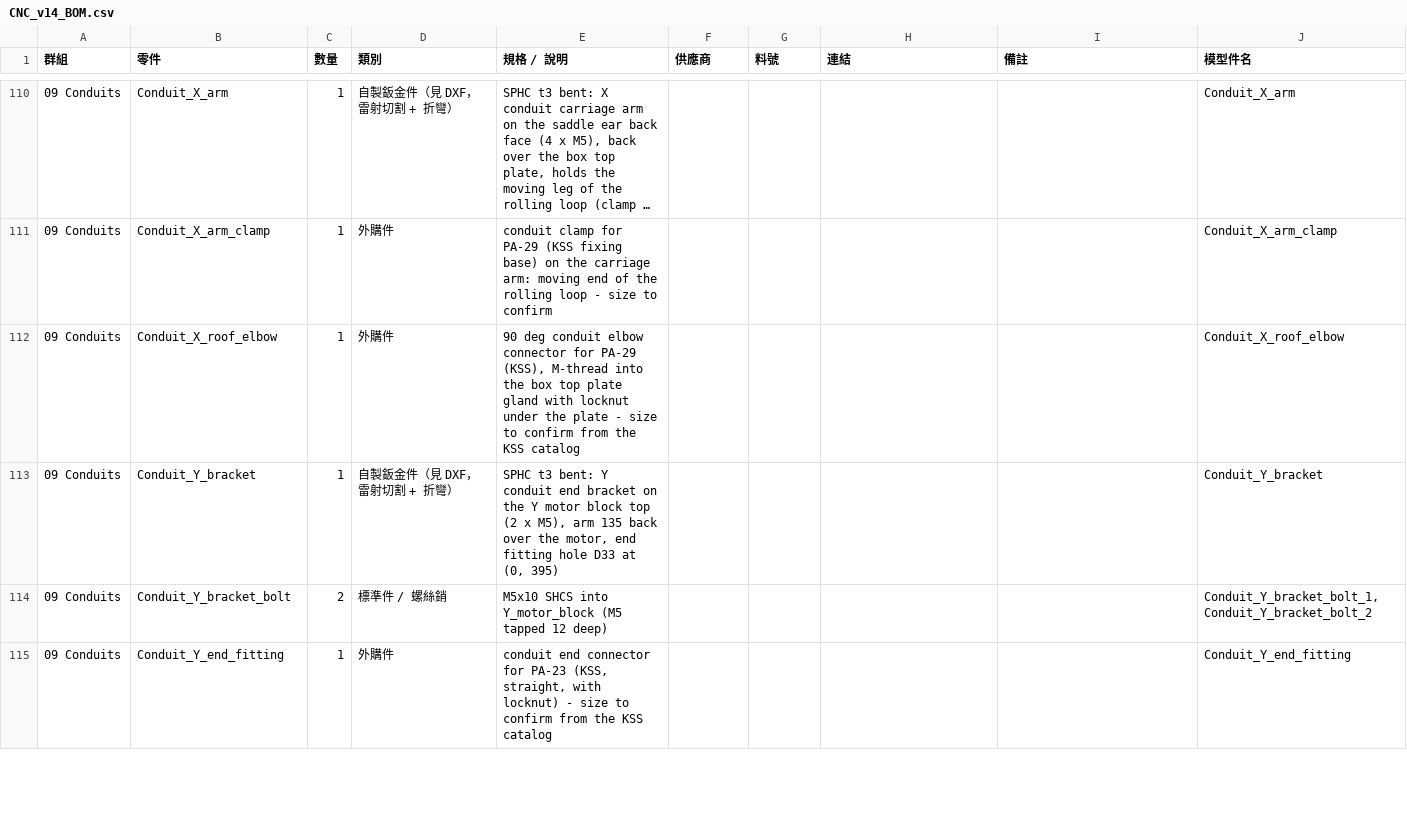
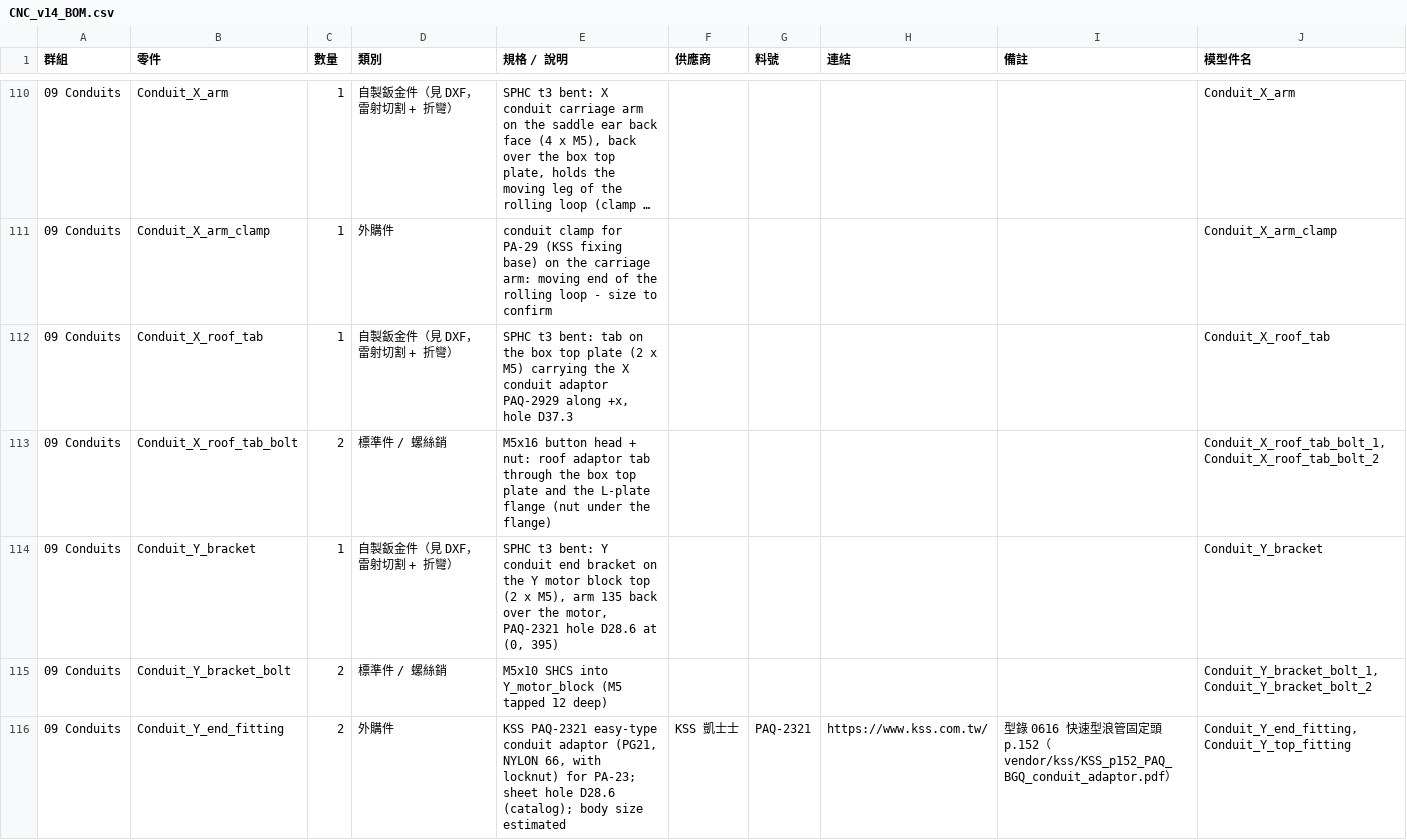
Before and after one commit to arco651749/CNC-DESIGN, a CSV file: output/v14/CNC_v14_BOM.csv, drawn as a sheet; only a part is shown, gaps mark what is left out; long unchanged cells end in …; the diff covers the shown part only.

```diff
--- a/output/v14/CNC_v14_BOM.csv
+++ b/output/v14/CNC_v14_BOM.csv
@@ -111,5 +111,6 @@
 09 Conduits,Conduit_X_arm_clamp,1,外購件,conduit clamp for PA-29 (KSS fixing base) on the carriage arm: moving end of the rolling loop - size to confirm,,,,,Conduit_X_arm_clamp
-09 Conduits,Conduit_X_roof_elbow,1,外購件,"90 deg conduit elbow connector for PA-29 (KSS), M-thread into the box top plate gland with locknut under the plate - size to confirm from the KSS catalog",,,,,Conduit_X_roof_elbow
-09 Conduits,Conduit_Y_bracket,1,自製鈑金件（見 DXF，雷射切割 + 折彎）,"SPHC t3 bent: Y conduit end bracket on the Y motor block top (2 x M5), arm 135 back over the motor, end fitting hole D33 at (0, 395)",,,,,Conduit_Y_bracket
+09 Conduits,Conduit_X_roof_tab,1,自製鈑金件（見 DXF，雷射切割 + 折彎）,"SPHC t3 bent: tab on the box top plate (2 x M5) carrying the X conduit adaptor PAQ-2929 along +x, hole D37.3",,,,,Conduit_X_roof_tab
+09 Conduits,Conduit_X_roof_tab_bolt,2,標準件 / 螺絲銷,M5x16 button head + nut: roof adaptor tab through the box top plate and the L-plate flange (nut under the flange),,,,,"Conduit_X_roof_tab_bolt_1, Conduit_X_roof_tab_bolt_2"
+09 Conduits,Conduit_Y_bracket,1,自製鈑金件（見 DXF，雷射切割 + 折彎）,"SPHC t3 bent: Y conduit end bracket on the Y motor block top (2 x M5), arm 135 back over the motor, PAQ-2321 hole D28.6 at (0, 395)",,,,,Conduit_Y_bracket
 09 Conduits,Conduit_Y_bracket_bolt,2,標準件 / 螺絲銷,M5x10 SHCS into Y_motor_block (M5 tapped 12 deep),,,,,"Conduit_Y_bracket_bolt_1, Conduit_Y_bracket_bolt_2"
-09 Conduits,Conduit_Y_end_fitting,1,外購件,"conduit end connector for PA-23 (KSS, straight, with locknut) - size to confirm from the KSS catalog",,,,,Conduit_Y_end_fitting
+09 Conduits,Conduit_Y_end_fitting,2,外購件,"KSS PAQ-2321 easy-type conduit adaptor (PG21, NYLON 66, with locknut) for PA-23; sheet hole D28.6 (catalog); body size estimated",KSS 凱士士,PAQ-2321,https://www.kss.com.tw/,型錄 0616 快速型浪管固定頭 p.152（vendor/kss/KSS_p152_PAQ_BGQ_conduit_adaptor.pdf）,"Conduit_Y_end_fitting, Conduit_Y_top_fitting"
```
Also changed, not shown: 3 added rows, 2 removed rows and 23 edited cells elsewhere in this file, 59 other files.
